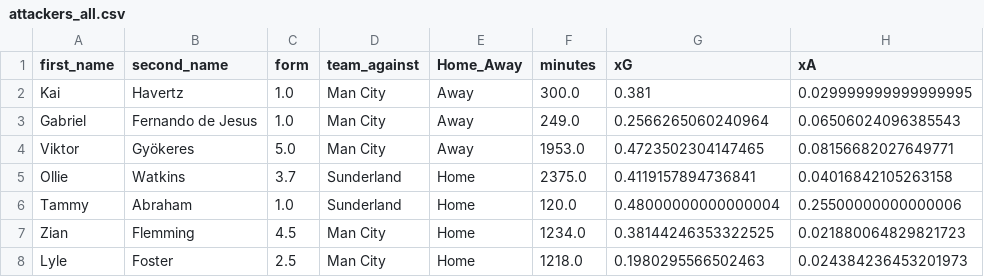
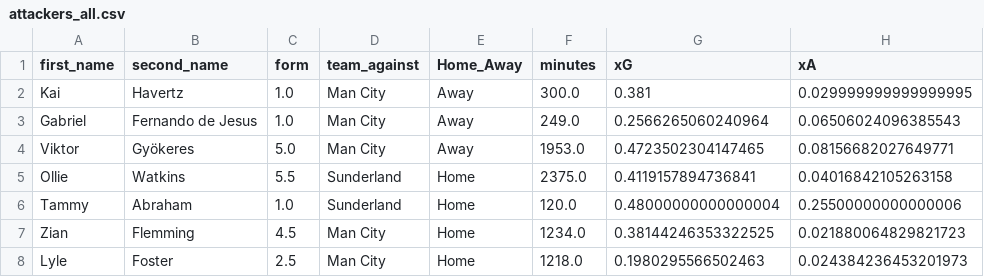
Before and after one commit to sarthakk88/FPL-StatsHub, a CSV file: data/attackers_all.csv, drawn as a sheet; only a part is shown; the diff covers the shown part only; the diff names each change by its address in the sheet, - before the commit and + after, or states it on an @@ line.

```diff
--- a/data/attackers_all.csv
+++ b/data/attackers_all.csv
-C5 (form): 3.7
+C5 (form): 5.5
```
Also changed, not shown: 13 edited cells elsewhere in this file, data/attackers_away.csv, data/attackers_away_last5.csv, 21 other files.
